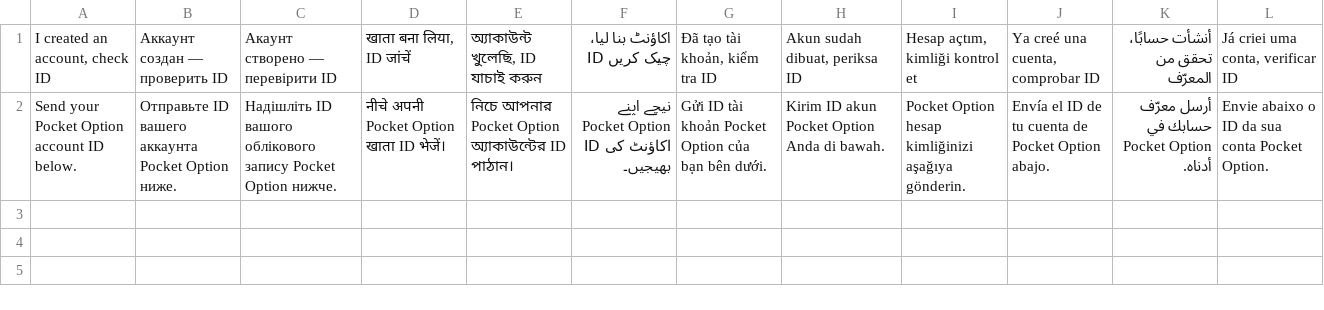
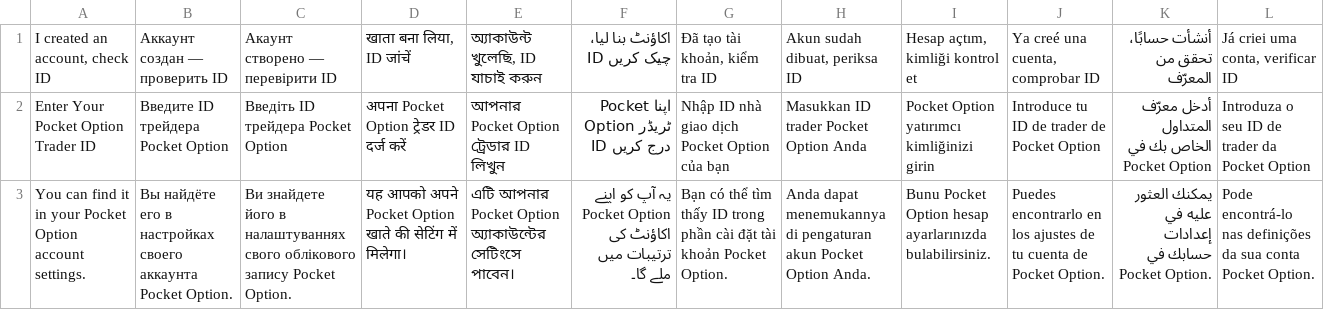
Before and after one commit to neetud252-create/funnel-bot, a TSV file: locales/registration.tsv, drawn as a sheet; only a part is shown; removed rows and columns are numbered as before the commit, all else as after; the diff covers the shown part only; the diff names each change by its address in the sheet, - before the commit and + after, or states it on an @@ line.

Commit message:
Show the Go+ guide image when requesting a Trader ID

```diff
--- a/locales/registration.tsv
+++ b/locales/registration.tsv
-row 2: Send your Pocket Option account ID below. | Отправьте ID вашего аккаунта Pocket Option ниже. | Надішліть ID вашого облікового запису Pocket Option нижче. | नीचे अपनी Pocket Option खाता ID भेजें। | নিচে আপনার Pocket Option অ্যাকাউন্টের ID পাঠান। | نیچے اپنے Pocket Option اکاؤنٹ کی ID بھیجیں۔ | Gửi ID tài khoản Pocket Option của bạn bên dưới. | Kirim ID akun Pocket Option Anda di bawah. | Pocket Option hesap kimliğinizi aşağıya gönderin. | Envía el ID de tu cuenta de Pocket Option abajo. | أرسل معرّف حسابك في Pocket Option أدناه. | Envie abaixo o ID da sua conta Pocket Option.
+row 2: Enter Your Pocket Option Trader ID | Введите ID трейдера Pocket Option | Введіть ID трейдера Pocket Option | अपना Pocket Option ट्रेडर ID दर्ज करें | আপনার Pocket Option ট্রেডার ID লিখুন | اپنا Pocket Option ٹریڈر ID درج کریں | Nhập ID nhà giao dịch Pocket Option của bạn | Masukkan ID trader Pocket Option Anda | Pocket Option yatırımcı kimliğinizi girin | Introduce tu ID de trader de Pocket Option | أدخل معرّف المتداول الخاص بك في Pocket Option | Introduza o seu ID de trader da Pocket Option
+row 3: You can find it in your Pocket Option account settings. | Вы найдёте его в настройках своего аккаунта Pocket Option. | Ви знайдете його в налаштуваннях свого облікового запису Pocket Option. | यह आपको अपने Pocket Option खाते की सेटिंग में मिलेगा। | এটি আপনার Pocket Option অ্যাকাউন্টের সেটিংসে পাবেন। | یہ آپ کو اپنے Pocket Option اکاؤنٹ کی ترتیبات میں ملے گا۔ | Bạn có thể tìm thấy ID trong phần cài đặt tài khoản Pocket Option. | Anda dapat menemukannya di pengaturan akun Pocket Option Anda. | Bunu Pocket Option hesap ayarlarınızda bulabilirsiniz. | Puedes encontrarlo en los ajustes de tu cuenta de Pocket Option. | يمكنك العثور عليه في إعدادات حسابك في Pocket Option. | Pode encontrá-lo nas definições da sua conta Pocket Option.
```
Also changed, not shown: 2 added rows elsewhere in this file, 4 other files.
